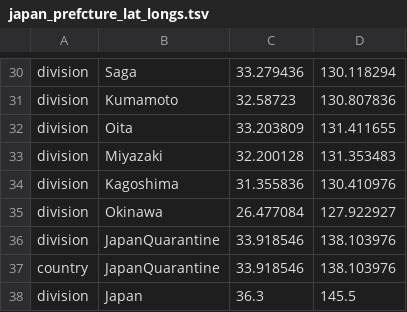
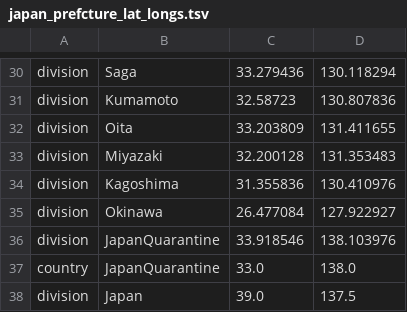
Before and after one commit to kkosaki/ncov, a TSV file: japanese_build/japan_prefcture_lat_longs.tsv, drawn as a sheet; only a part is shown, gaps mark what is left out.

```diff
--- a/japanese_build/japan_prefcture_lat_longs.tsv
+++ b/japanese_build/japan_prefcture_lat_longs.tsv
@@ -36,3 +36,3 @@ division	Okinawa	26.477084	127.922927
 division	JapanQuarantine	33.918546	138.103976
-country	JapanQuarantine	33.918546	138.103976
-division	Japan	36.3	145.5
+country	JapanQuarantine	33.0	138.0
+division	Japan	39.0	137.5
```
Also changed, not shown: japanese_build/colors.tsv, 6 other files.
